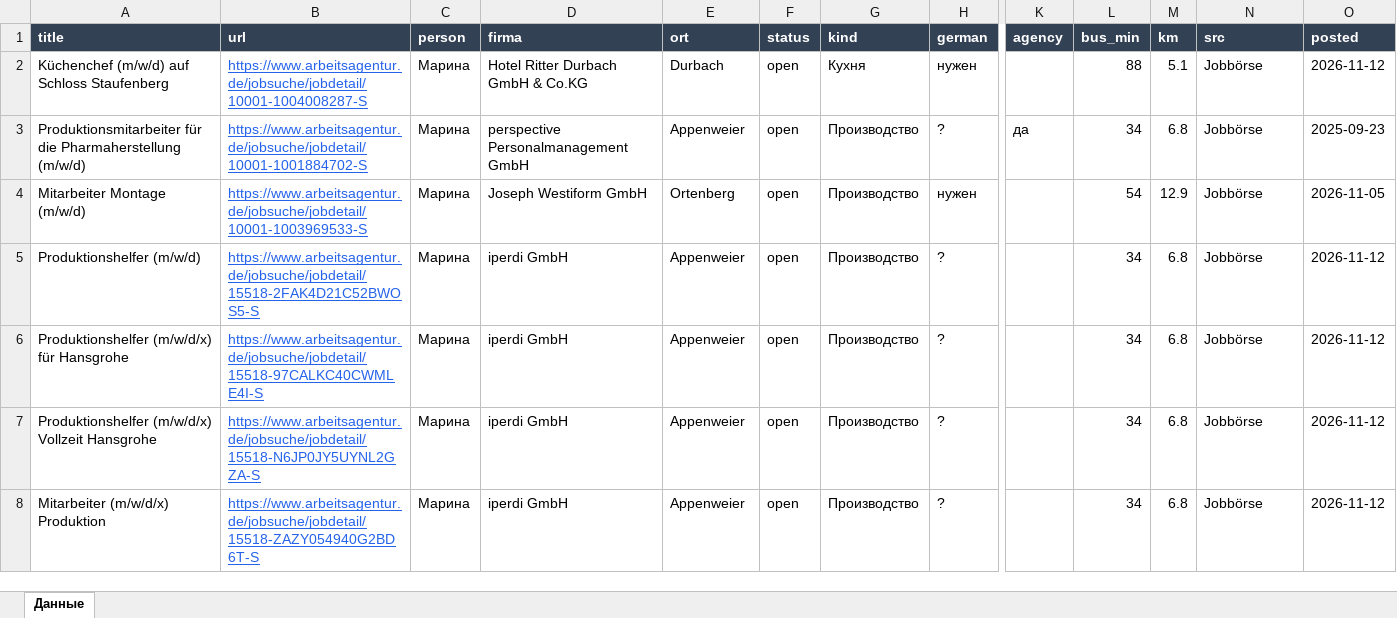
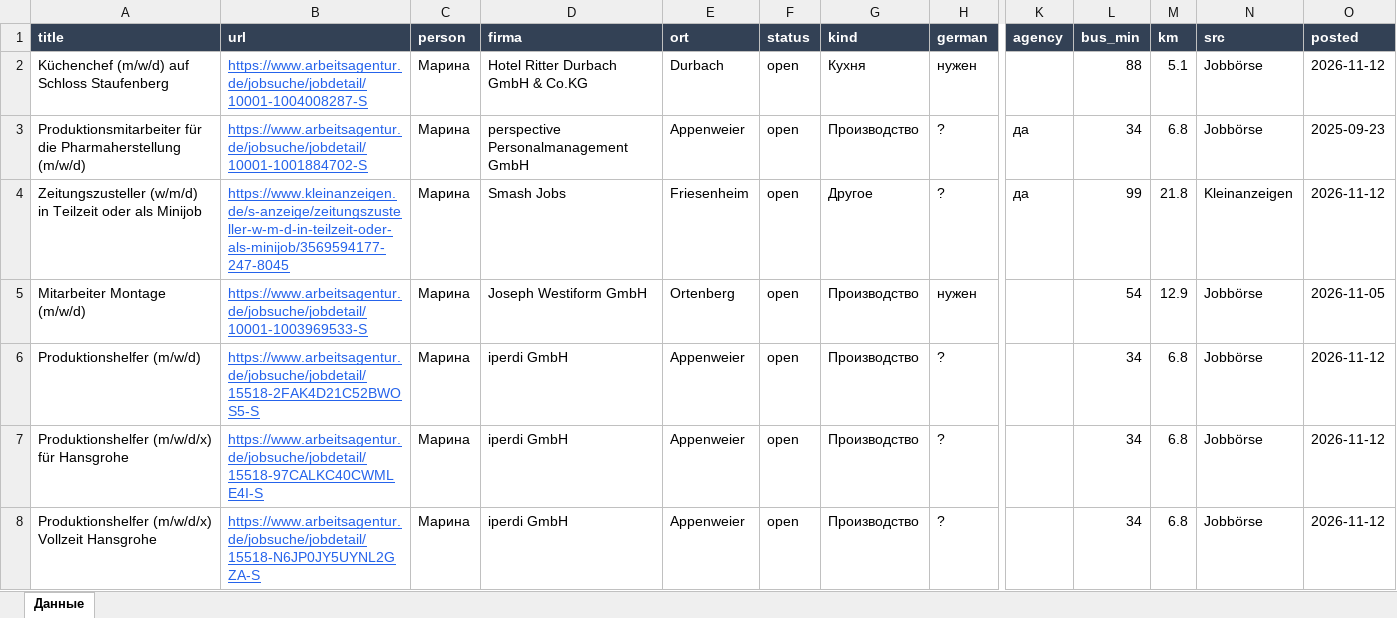
Before and after one commit to Nevrox228/wohnung-og, an Excel workbook: data/eltern_jobs.xlsx, sheet Данные, drawn as a sheet; only a part is shown, gaps mark what is left out; the shorter side is filled out with more unchanged rows; values as stored, in another font and other column widths than the file's, no borders; rows hold the shown columns only; the diff covers the shown part only; the diff names each change by its address in the sheet, - before the commit and + after, or states it on an @@ line.

```diff
--- a/data/eltern_jobs.xlsx (sheet Данные)
+++ b/data/eltern_jobs.xlsx (sheet Данные)
+row 4: Zeitungszusteller (w/m/d) in Teilzeit oder als Minijob | https://www.kleinanzeigen.de/s-anzeige/zeitungszusteller-w-m-d-in-teilzeit-oder-als-minijob/3569594177-247-8045 | Марина | Smash Jobs | Friesenheim | open | Другое | ? | да | 99 | 21.8 | Kleinanzeigen | 2026-11-12
```
Also changed, not shown: 1 added row, 6 removed rows and 6 edited cells elsewhere in this sheet, data/olya_jobs.xlsx, data/werk_jobs.xlsx, 9 other files.
